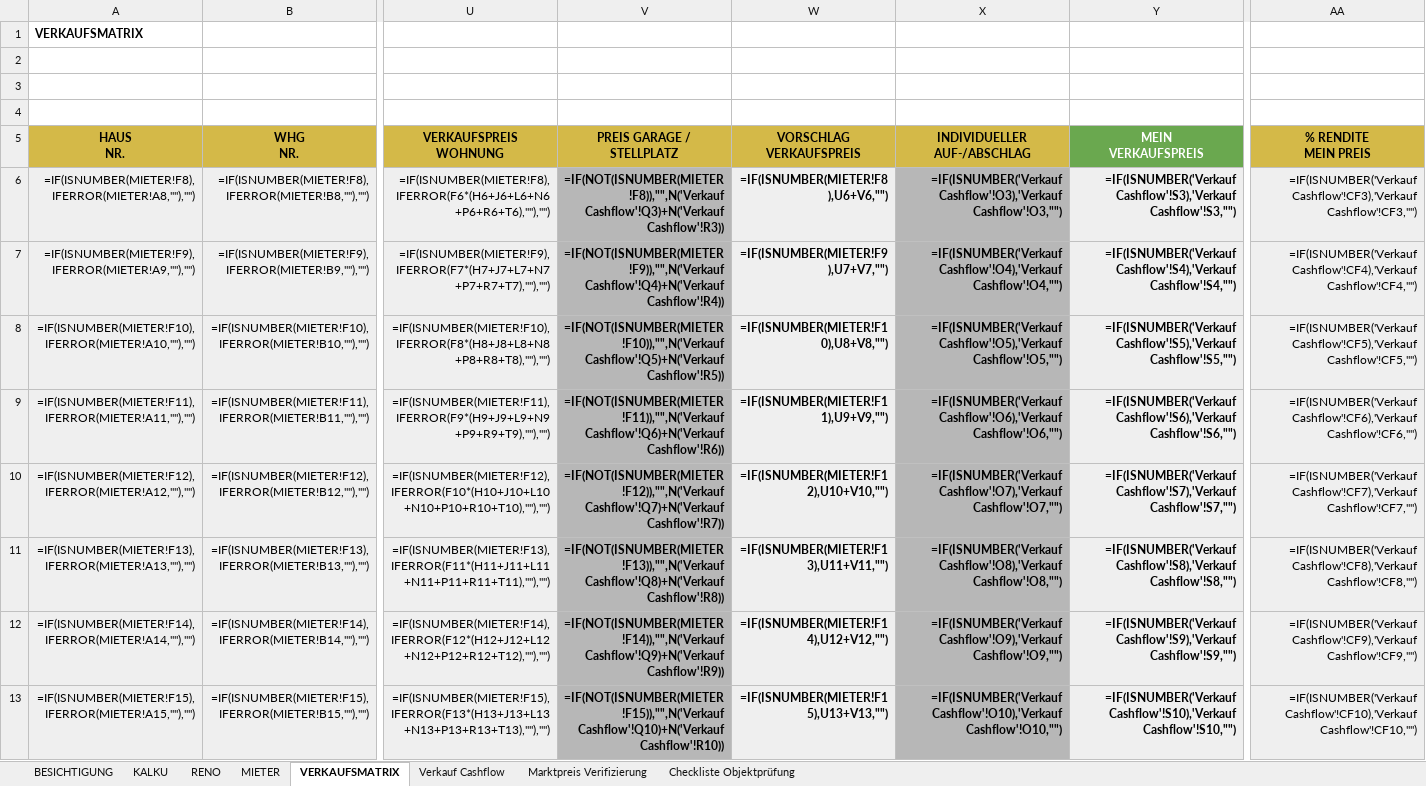
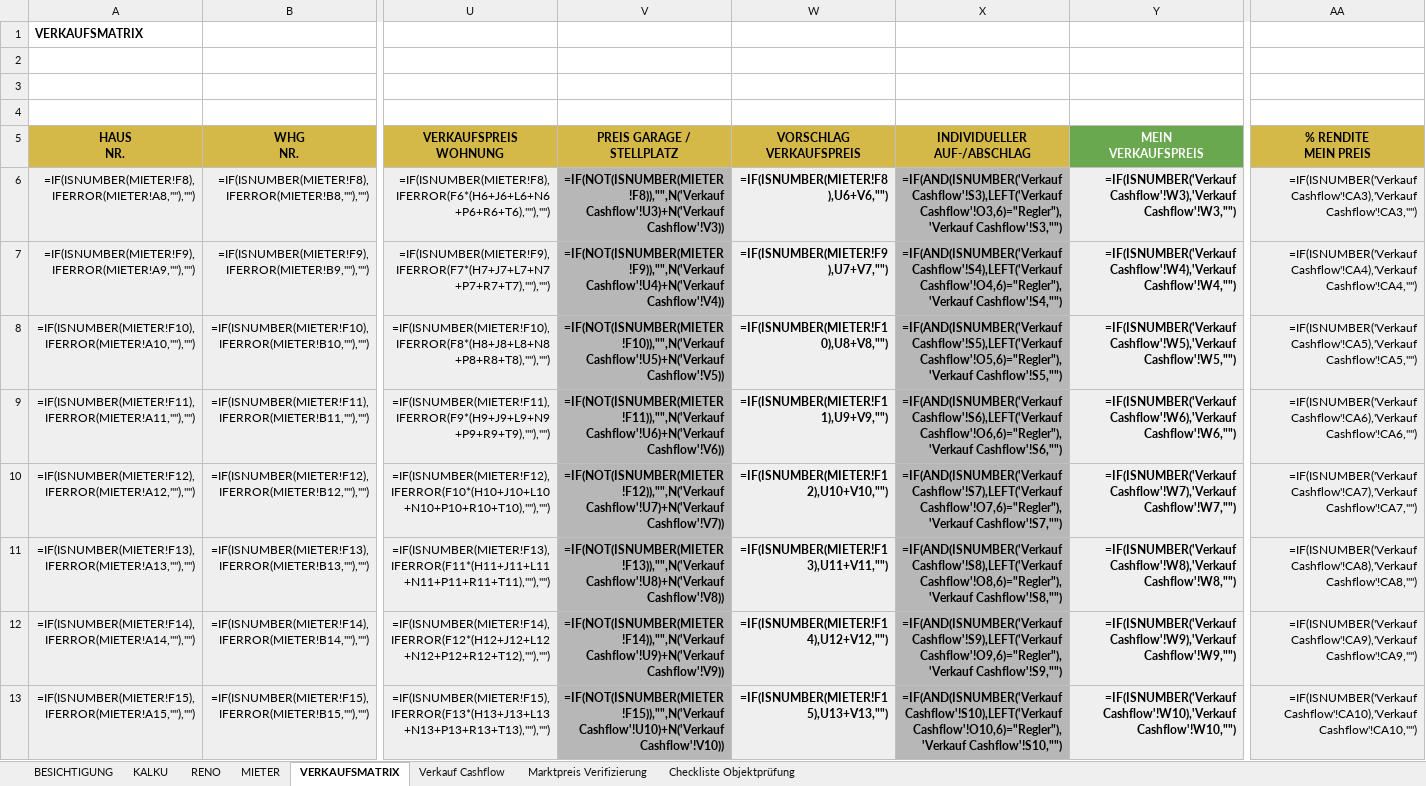
Before and after one commit to andre-petrov-creator/skill-aufteiler, an Excel workbook: template/Kalkulation_Aufteiler_mit_VK_CF.xlsx, sheet VERKAUFSMATRIX, drawn as a sheet; only a part is shown, gaps mark what is left out; values as stored, in another font and other column widths than the file's, no borders; formulas without a stored value are shown as written; the diff covers the shown part only; the diff names each change by its address in the sheet, - before the commit and + after, or states it on an @@ line.

```diff
--- a/template/Kalkulation_Aufteiler_mit_VK_CF.xlsx (sheet VERKAUFSMATRIX)
+++ b/template/Kalkulation_Aufteiler_mit_VK_CF.xlsx (sheet VERKAUFSMATRIX)
-V6 (PREIS GARAGE / STELLPLATZ): =IF(NOT(ISNUMBER(MIETER!F8)),"",N('Verkauf Cashflow'!Q3)+N('Verkauf Cashflow'!R3))
+V6 (PREIS GARAGE / STELLPLATZ): =IF(NOT(ISNUMBER(MIETER!F8)),"",N('Verkauf Cashflow'!U3)+N('Verkauf Cashflow'!V3))
-X6 (INDIVIDUELLER AUF-/ABSCHLAG): =IF(ISNUMBER('Verkauf Cashflow'!O3),'Verkauf Cashflow'!O3,"")
+X6 (INDIVIDUELLER AUF-/ABSCHLAG): =IF(AND(ISNUMBER('Verkauf Cashflow'!S3),LEFT('Verkauf Cashflow'!O3,6)="Regler"),'Verkauf Cashflow'!S3,"")
-Y6 (MEIN VERKAUFSPREIS): =IF(ISNUMBER('Verkauf Cashflow'!S3),'Verkauf Cashflow'!S3,"")
+Y6 (MEIN VERKAUFSPREIS): =IF(ISNUMBER('Verkauf Cashflow'!W3),'Verkauf Cashflow'!W3,"")
-AA6 (% RENDITE MEIN PREIS): =IF(ISNUMBER('Verkauf Cashflow'!CF3),'Verkauf Cashflow'!CF3,"")
+AA6 (% RENDITE MEIN PREIS): =IF(ISNUMBER('Verkauf Cashflow'!CA3),'Verkauf Cashflow'!CA3,"")
-V7 (PREIS GARAGE / STELLPLATZ): =IF(NOT(ISNUMBER(MIETER!F9)),"",N('Verkauf Cashflow'!Q4)+N('Verkauf Cashflow'!R4))
+V7 (PREIS GARAGE / STELLPLATZ): =IF(NOT(ISNUMBER(MIETER!F9)),"",N('Verkauf Cashflow'!U4)+N('Verkauf Cashflow'!V4))
-X7 (INDIVIDUELLER AUF-/ABSCHLAG): =IF(ISNUMBER('Verkauf Cashflow'!O4),'Verkauf Cashflow'!O4,"")
+X7 (INDIVIDUELLER AUF-/ABSCHLAG): =IF(AND(ISNUMBER('Verkauf Cashflow'!S4),LEFT('Verkauf Cashflow'!O4,6)="Regler"),'Verkauf Cashflow'!S4,"")
-Y7 (MEIN VERKAUFSPREIS): =IF(ISNUMBER('Verkauf Cashflow'!S4),'Verkauf Cashflow'!S4,"")
+Y7 (MEIN VERKAUFSPREIS): =IF(ISNUMBER('Verkauf Cashflow'!W4),'Verkauf Cashflow'!W4,"")
-AA7 (% RENDITE MEIN PREIS): =IF(ISNUMBER('Verkauf Cashflow'!CF4),'Verkauf Cashflow'!CF4,"")
+AA7 (% RENDITE MEIN PREIS): =IF(ISNUMBER('Verkauf Cashflow'!CA4),'Verkauf Cashflow'!CA4,"")
-V8 (PREIS GARAGE / STELLPLATZ): =IF(NOT(ISNUMBER(MIETER!F10)),"",N('Verkauf Cashflow'!Q5)+N('Verkauf Cashflow'!R5))
+V8 (PREIS GARAGE / STELLPLATZ): =IF(NOT(ISNUMBER(MIETER!F10)),"",N('Verkauf Cashflow'!U5)+N('Verkauf Cashflow'!V5))
-X8 (INDIVIDUELLER AUF-/ABSCHLAG): =IF(ISNUMBER('Verkauf Cashflow'!O5),'Verkauf Cashflow'!O5,"")
+X8 (INDIVIDUELLER AUF-/ABSCHLAG): =IF(AND(ISNUMBER('Verkauf Cashflow'!S5),LEFT('Verkauf Cashflow'!O5,6)="Regler"),'Verkauf Cashflow'!S5,"")
-Y8 (MEIN VERKAUFSPREIS): =IF(ISNUMBER('Verkauf Cashflow'!S5),'Verkauf Cashflow'!S5,"")
+Y8 (MEIN VERKAUFSPREIS): =IF(ISNUMBER('Verkauf Cashflow'!W5),'Verkauf Cashflow'!W5,"")
-AA8 (% RENDITE MEIN PREIS): =IF(ISNUMBER('Verkauf Cashflow'!CF5),'Verkauf Cashflow'!CF5,"")
+AA8 (% RENDITE MEIN PREIS): =IF(ISNUMBER('Verkauf Cashflow'!CA5),'Verkauf Cashflow'!CA5,"")
-V9 (PREIS GARAGE / STELLPLATZ): =IF(NOT(ISNUMBER(MIETER!F11)),"",N('Verkauf Cashflow'!Q6)+N('Verkauf Cashflow'!R6))
+V9 (PREIS GARAGE / STELLPLATZ): =IF(NOT(ISNUMBER(MIETER!F11)),"",N('Verkauf Cashflow'!U6)+N('Verkauf Cashflow'!V6))
-X9 (INDIVIDUELLER AUF-/ABSCHLAG): =IF(ISNUMBER('Verkauf Cashflow'!O6),'Verkauf Cashflow'!O6,"")
+X9 (INDIVIDUELLER AUF-/ABSCHLAG): =IF(AND(ISNUMBER('Verkauf Cashflow'!S6),LEFT('Verkauf Cashflow'!O6,6)="Regler"),'Verkauf Cashflow'!S6,"")
-Y9 (MEIN VERKAUFSPREIS): =IF(ISNUMBER('Verkauf Cashflow'!S6),'Verkauf Cashflow'!S6,"")
+Y9 (MEIN VERKAUFSPREIS): =IF(ISNUMBER('Verkauf Cashflow'!W6),'Verkauf Cashflow'!W6,"")
-AA9 (% RENDITE MEIN PREIS): =IF(ISNUMBER('Verkauf Cashflow'!CF6),'Verkauf Cashflow'!CF6,"")
+AA9 (% RENDITE MEIN PREIS): =IF(ISNUMBER('Verkauf Cashflow'!CA6),'Verkauf Cashflow'!CA6,"")
-V10 (PREIS GARAGE / STELLPLATZ): =IF(NOT(ISNUMBER(MIETER!F12)),"",N('Verkauf Cashflow'!Q7)+N('Verkauf Cashflow'!R7))
+V10 (PREIS GARAGE / STELLPLATZ): =IF(NOT(ISNUMBER(MIETER!F12)),"",N('Verkauf Cashflow'!U7)+N('Verkauf Cashflow'!V7))
-X10 (INDIVIDUELLER AUF-/ABSCHLAG): =IF(ISNUMBER('Verkauf Cashflow'!O7),'Verkauf Cashflow'!O7,"")
+X10 (INDIVIDUELLER AUF-/ABSCHLAG): =IF(AND(ISNUMBER('Verkauf Cashflow'!S7),LEFT('Verkauf Cashflow'!O7,6)="Regler"),'Verkauf Cashflow'!S7,"")
-Y10 (MEIN VERKAUFSPREIS): =IF(ISNUMBER('Verkauf Cashflow'!S7),'Verkauf Cashflow'!S7,"")
+Y10 (MEIN VERKAUFSPREIS): =IF(ISNUMBER('Verkauf Cashflow'!W7),'Verkauf Cashflow'!W7,"")
-AA10 (% RENDITE MEIN PREIS): =IF(ISNUMBER('Verkauf Cashflow'!CF7),'Verkauf Cashflow'!CF7,"")
+AA10 (% RENDITE MEIN PREIS): =IF(ISNUMBER('Verkauf Cashflow'!CA7),'Verkauf Cashflow'!CA7,"")
-V11 (PREIS GARAGE / STELLPLATZ): =IF(NOT(ISNUMBER(MIETER!F13)),"",N('Verkauf Cashflow'!Q8)+N('Verkauf Cashflow'!R8))
+V11 (PREIS GARAGE / STELLPLATZ): =IF(NOT(ISNUMBER(MIETER!F13)),"",N('Verkauf Cashflow'!U8)+N('Verkauf Cashflow'!V8))
-X11 (INDIVIDUELLER AUF-/ABSCHLAG): =IF(ISNUMBER('Verkauf Cashflow'!O8),'Verkauf Cashflow'!O8,"")
+X11 (INDIVIDUELLER AUF-/ABSCHLAG): =IF(AND(ISNUMBER('Verkauf Cashflow'!S8),LEFT('Verkauf Cashflow'!O8,6)="Regler"),'Verkauf Cashflow'!S8,"")
-Y11 (MEIN VERKAUFSPREIS): =IF(ISNUMBER('Verkauf Cashflow'!S8),'Verkauf Cashflow'!S8,"")
+Y11 (MEIN VERKAUFSPREIS): =IF(ISNUMBER('Verkauf Cashflow'!W8),'Verkauf Cashflow'!W8,"")
-AA11 (% RENDITE MEIN PREIS): =IF(ISNUMBER('Verkauf Cashflow'!CF8),'Verkauf Cashflow'!CF8,"")
+AA11 (% RENDITE MEIN PREIS): =IF(ISNUMBER('Verkauf Cashflow'!CA8),'Verkauf Cashflow'!CA8,"")
-V12 (PREIS GARAGE / STELLPLATZ): =IF(NOT(ISNUMBER(MIETER!F14)),"",N('Verkauf Cashflow'!Q9)+N('Verkauf Cashflow'!R9))
+V12 (PREIS GARAGE / STELLPLATZ): =IF(NOT(ISNUMBER(MIETER!F14)),"",N('Verkauf Cashflow'!U9)+N('Verkauf Cashflow'!V9))
-X12 (INDIVIDUELLER AUF-/ABSCHLAG): =IF(ISNUMBER('Verkauf Cashflow'!O9),'Verkauf Cashflow'!O9,"")
+X12 (INDIVIDUELLER AUF-/ABSCHLAG): =IF(AND(ISNUMBER('Verkauf Cashflow'!S9),LEFT('Verkauf Cashflow'!O9,6)="Regler"),'Verkauf Cashflow'!S9,"")
-Y12 (MEIN VERKAUFSPREIS): =IF(ISNUMBER('Verkauf Cashflow'!S9),'Verkauf Cashflow'!S9,"")
+Y12 (MEIN VERKAUFSPREIS): =IF(ISNUMBER('Verkauf Cashflow'!W9),'Verkauf Cashflow'!W9,"")
-AA12 (% RENDITE MEIN PREIS): =IF(ISNUMBER('Verkauf Cashflow'!CF9),'Verkauf Cashflow'!CF9,"")
+AA12 (% RENDITE MEIN PREIS): =IF(ISNUMBER('Verkauf Cashflow'!CA9),'Verkauf Cashflow'!CA9,"")
-V13 (PREIS GARAGE / STELLPLATZ): =IF(NOT(ISNUMBER(MIETER!F15)),"",N('Verkauf Cashflow'!Q10)+N('Verkauf Cashflow'!R10))
+V13 (PREIS GARAGE / STELLPLATZ): =IF(NOT(ISNUMBER(MIETER!F15)),"",N('Verkauf Cashflow'!U10)+N('Verkauf Cashflow'!V10))
-X13 (INDIVIDUELLER AUF-/ABSCHLAG): =IF(ISNUMBER('Verkauf Cashflow'!O10),'Verkauf Cashflow'!O10,"")
+X13 (INDIVIDUELLER AUF-/ABSCHLAG): =IF(AND(ISNUMBER('Verkauf Cashflow'!S10),LEFT('Verkauf Cashflow'!O10,6)="Regler"),'Verkauf Cashflow'!S10,"")
-Y13 (MEIN VERKAUFSPREIS): =IF(ISNUMBER('Verkauf Cashflow'!S10),'Verkauf Cashflow'!S10,"")
+Y13 (MEIN VERKAUFSPREIS): =IF(ISNUMBER('Verkauf Cashflow'!W10),'Verkauf Cashflow'!W10,"")
-AA13 (% RENDITE MEIN PREIS): =IF(ISNUMBER('Verkauf Cashflow'!CF10),'Verkauf Cashflow'!CF10,"")
+AA13 (% RENDITE MEIN PREIS): =IF(ISNUMBER('Verkauf Cashflow'!CA10),'Verkauf Cashflow'!CA10,"")
```
Also changed, not shown: 48 edited cells elsewhere in this sheet, sheet Verkauf Cashflow, sheet MIETER, hidden cells, 14 other files.
